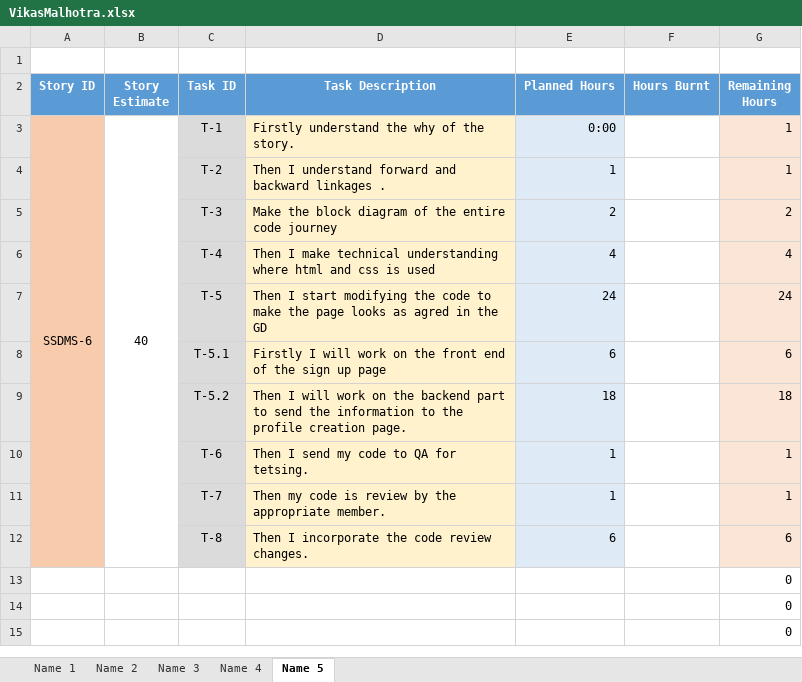
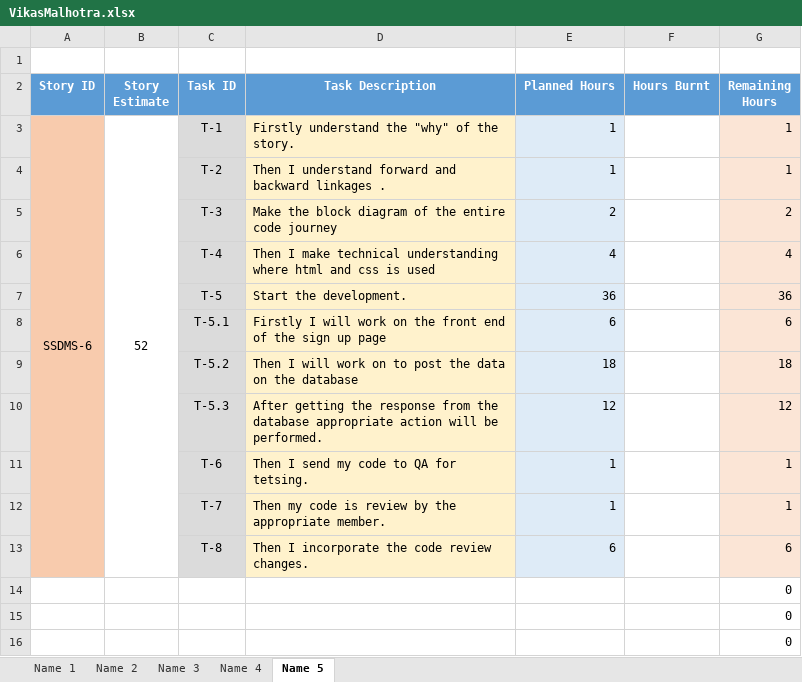
Before and after one commit to SmaltAndBeryl/Internship_2017, an Excel workbook: TeamDetails/TasksBreakDown/VikasMalhotra.xlsx, sheet Name 5, drawn as a sheet; only a part is shown; values as stored, in another font and other column widths than the file's, no borders; removed rows and columns are numbered as before the commit, all else as after; the diff names each change by its address in the sheet, - before the commit and + after, or states it on an @@ line.

Commit message:
Author  : vikas files added : VikasMalhotra.xlsx Description  : modified the task division

```diff
--- a/TeamDetails/TasksBreakDown/VikasMalhotra.xlsx (sheet Name 5)
+++ b/TeamDetails/TasksBreakDown/VikasMalhotra.xlsx (sheet Name 5)
-B3 (Story Estimate): 40
+B3 (Story Estimate): 52
-D3 (Task Description): Firstly understand the why of the story.
+D3 (Task Description): Firstly understand the "why" of the story.
-E3 (Planned Hours): 0:00
+E3 (Planned Hours): 1
-row 7:  |  | T-5 | Then I start modifying the code to make the page looks as agred in the GD | 24 |  | 24
+row 7:  |  | T-5 | Start the development. | 36 |  | 36
-D9 (Task Description): …work on the backend part to send the information to the profile creation page.
+D9 (Task Description): …work on to post the data on the database
+row 10:  |  | T-5.3 | After getting the response from the database appropriate action will be performed. | 12 |  | 12
```
